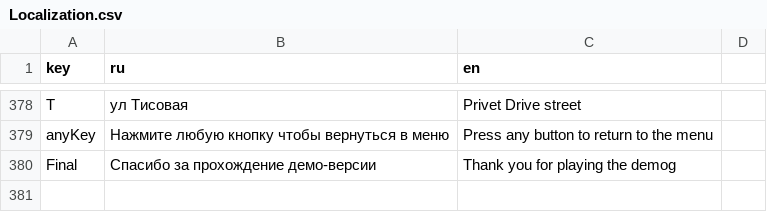
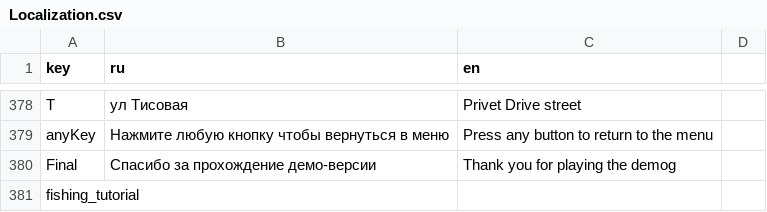
Before and after one commit to SyMoRk56/NTO_Burgers, a CSV file: Assets/Resources/Localization/Localization.csv, drawn as a sheet; only a part is shown, gaps mark what is left out; the diff names each change by its address in the sheet, - before the commit and + after, or states it on an @@ line.

Commit message:
added fishing tutorial besides text

```diff
--- a/Assets/Resources/Localization/Localization.csv
+++ b/Assets/Resources/Localization/Localization.csv
+row 381: fishing_tutorial
```
Also changed, not shown: 3 other files.
